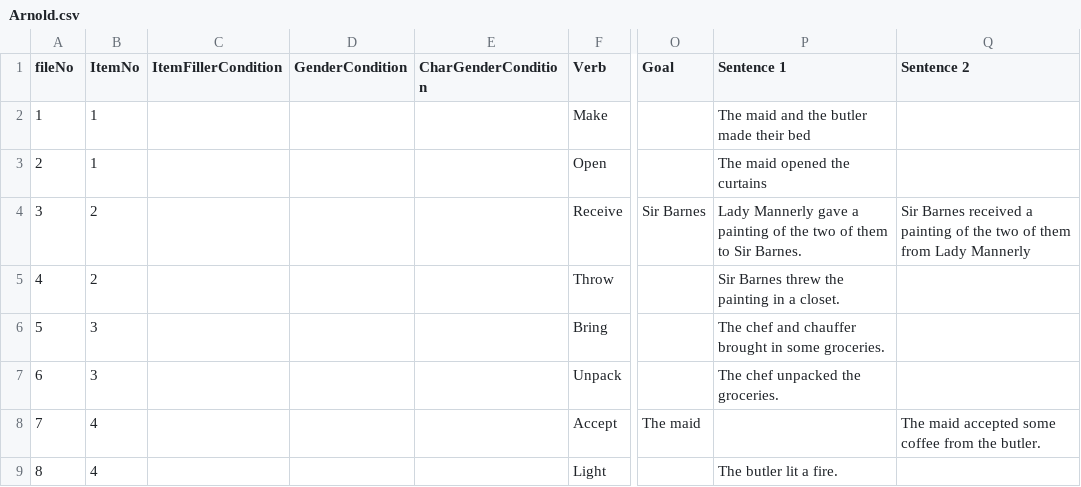
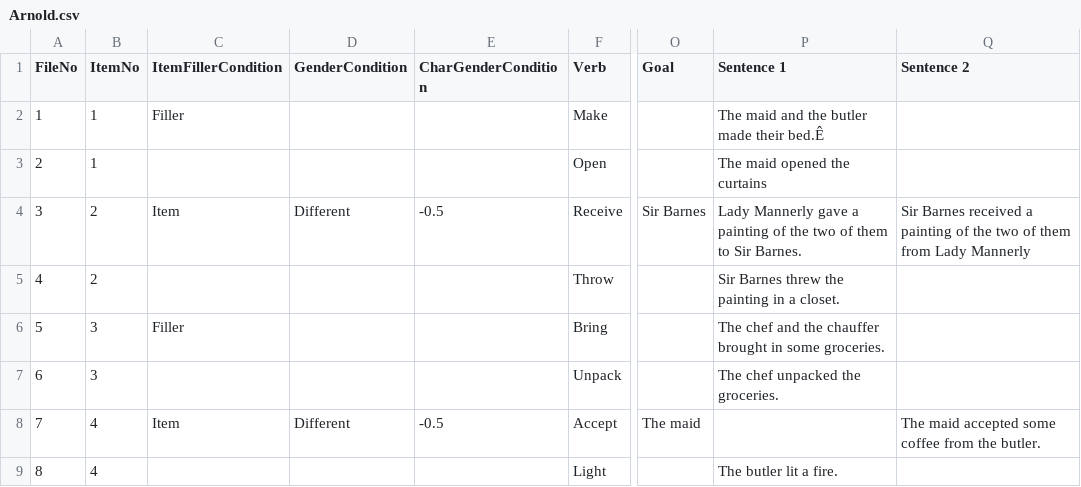
Before and after one commit to mekline/MakeMetasforStims, a CSV file: Stimulus set samples/Arnold.csv, drawn as a sheet; only a part is shown, gaps mark what is left out; the diff names each change by its address in the sheet, - before the commit and + after, or states it on an @@ line.

```diff
--- a/Stimulus set samples/Arnold.csv
+++ b/Stimulus set samples/Arnold.csv
-A1: fileNo
+A1: FileNo
-C2 (ItemFillerCondition): (empty)
+C2 (ItemFillerCondition): Filler
-P2 (Sentence 1): The maid and the butler made their bed
+P2 (Sentence 1): The maid and the butler made their bed.Ê
-C4 (ItemFillerCondition): (empty)
+C4 (ItemFillerCondition): Item
-D4 (GenderCondition): (empty)
+D4 (GenderCondition): Different
-E4 (CharGenderCondition): (empty)
+E4 (CharGenderCondition): -0.5
-C6 (ItemFillerCondition): (empty)
+C6 (ItemFillerCondition): Filler
-P6 (Sentence 1): …chef and chauffer brought…
+P6 (Sentence 1): …chef and the chauffer brought…
-C8 (ItemFillerCondition): (empty)
+C8 (ItemFillerCondition): Item
-D8 (GenderCondition): (empty)
+D8 (GenderCondition): Different
-E8 (CharGenderCondition): (empty)
+E8 (CharGenderCondition): -0.5
```
Also changed, not shown: 33 other files.
